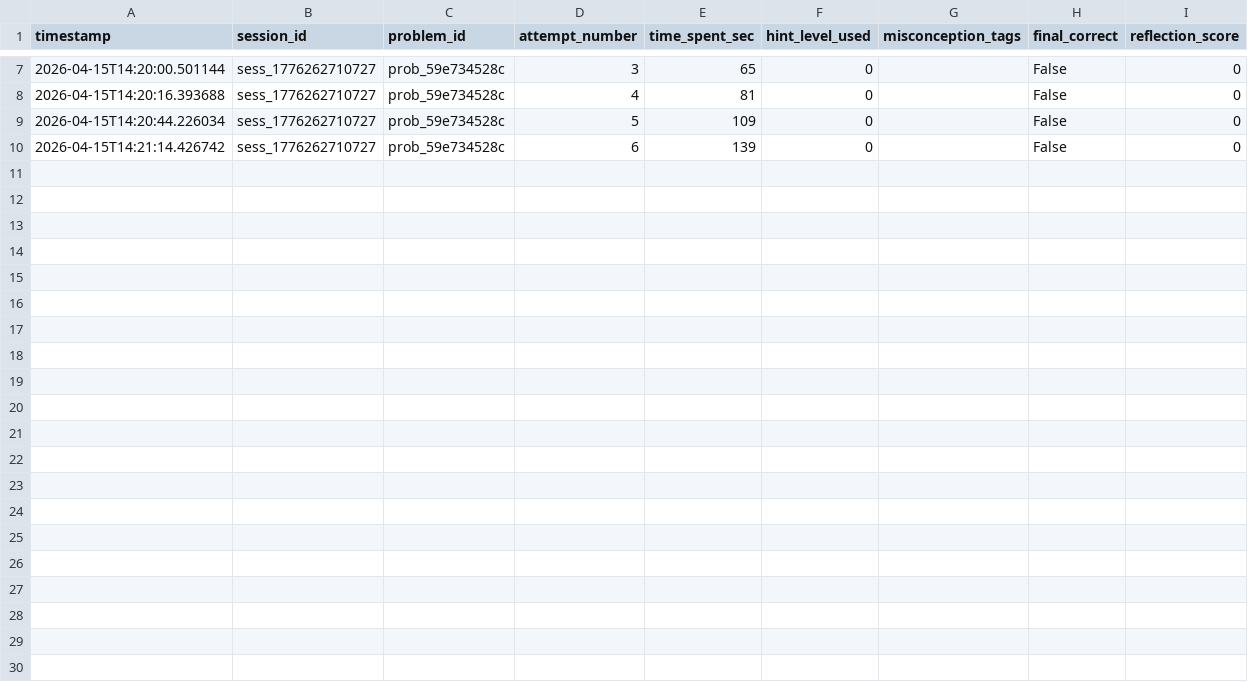
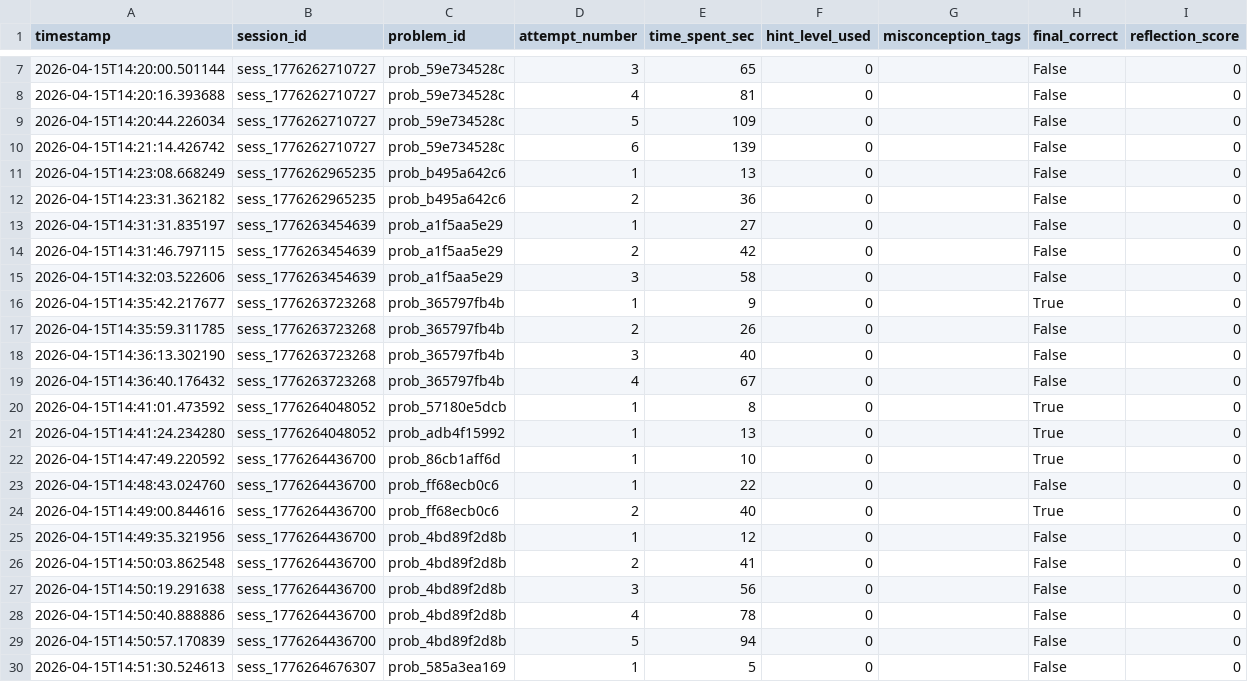
Before and after one commit to katharinekowalyshyn/AI-Assisted-Productive-Failure, a CSV file: backend/pf_learning_logs.csv, drawn as a sheet; only a part is shown, gaps mark what is left out; the diff names each change by its address in the sheet, - before the commit and + after, or states it on an @@ line.

```diff
--- a/backend/pf_learning_logs.csv
+++ b/backend/pf_learning_logs.csv
+row 11: 2026-04-15T14:23:08.668249 | sess_1776262965235 | prob_b495a642c6 | 1 | 13 | 0 |  | False | 0
+row 12: 2026-04-15T14:23:31.362182 | sess_1776262965235 | prob_b495a642c6 | 2 | 36 | 0 |  | False | 0
+row 13: 2026-04-15T14:31:31.835197 | sess_1776263454639 | prob_a1f5aa5e29 | 1 | 27 | 0 |  | False | 0
+row 14: 2026-04-15T14:31:46.797115 | sess_1776263454639 | prob_a1f5aa5e29 | 2 | 42 | 0 |  | False | 0
+row 15: 2026-04-15T14:32:03.522606 | sess_1776263454639 | prob_a1f5aa5e29 | 3 | 58 | 0 |  | False | 0
+row 16: 2026-04-15T14:35:42.217677 | sess_1776263723268 | prob_365797fb4b | 1 | 9 | 0 |  | True | 0
+row 17: 2026-04-15T14:35:59.311785 | sess_1776263723268 | prob_365797fb4b | 2 | 26 | 0 |  | False | 0
+row 18: 2026-04-15T14:36:13.302190 | sess_1776263723268 | prob_365797fb4b | 3 | 40 | 0 |  | False | 0
+row 19: 2026-04-15T14:36:40.176432 | sess_1776263723268 | prob_365797fb4b | 4 | 67 | 0 |  | False | 0
+row 20: 2026-04-15T14:41:01.473592 | sess_1776264048052 | prob_57180e5dcb | 1 | 8 | 0 |  | True | 0
+row 21: 2026-04-15T14:41:24.234280 | sess_1776264048052 | prob_adb4f15992 | 1 | 13 | 0 |  | True | 0
+row 22: 2026-04-15T14:47:49.220592 | sess_1776264436700 | prob_86cb1aff6d | 1 | 10 | 0 |  | True | 0
+row 23: 2026-04-15T14:48:43.024760 | sess_1776264436700 | prob_ff68ecb0c6 | 1 | 22 | 0 |  | False | 0
+row 24: 2026-04-15T14:49:00.844616 | sess_1776264436700 | prob_ff68ecb0c6 | 2 | 40 | 0 |  | True | 0
+row 25: 2026-04-15T14:49:35.321956 | sess_1776264436700 | prob_4bd89f2d8b | 1 | 12 | 0 |  | False | 0
+row 26: 2026-04-15T14:50:03.862548 | sess_1776264436700 | prob_4bd89f2d8b | 2 | 41 | 0 |  | False | 0
+row 27: 2026-04-15T14:50:19.291638 | sess_1776264436700 | prob_4bd89f2d8b | 3 | 56 | 0 |  | False | 0
+row 28: 2026-04-15T14:50:40.888886 | sess_1776264436700 | prob_4bd89f2d8b | 4 | 78 | 0 |  | False | 0
+row 29: 2026-04-15T14:50:57.170839 | sess_1776264436700 | prob_4bd89f2d8b | 5 | 94 | 0 |  | False | 0
+row 30: 2026-04-15T14:51:30.524613 | sess_1776264676307 | prob_585a3ea169 | 1 | 5 | 0 |  | False | 0
```
Also changed, not shown: 16 other files.
